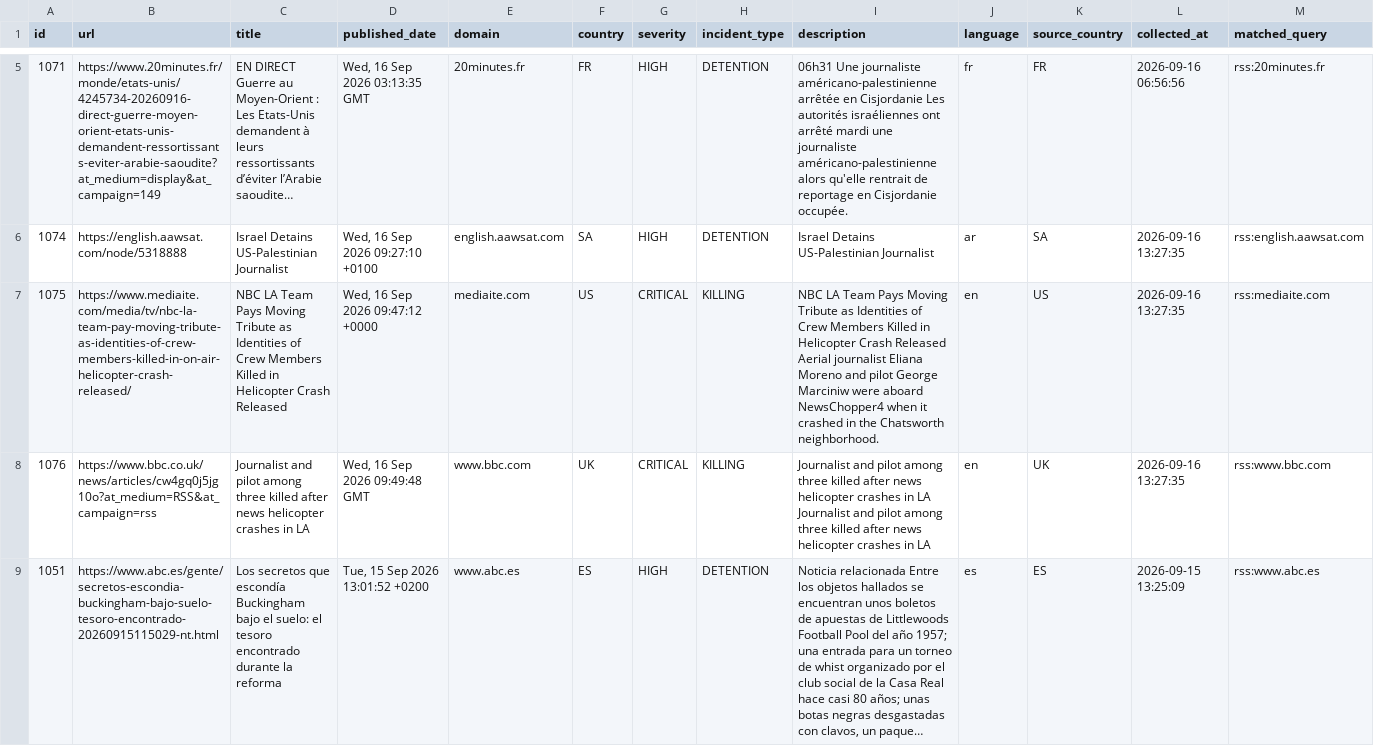
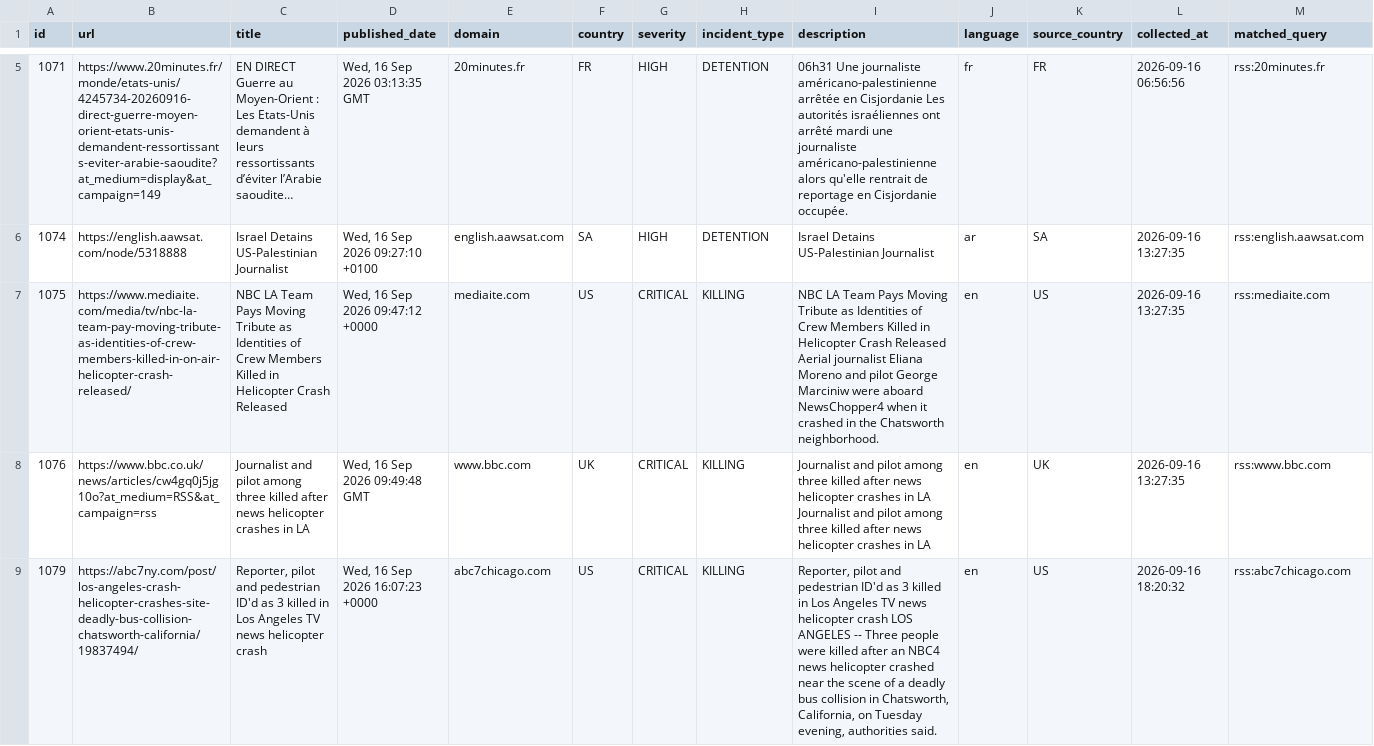
Before and after one commit to nunocalaim/journalist-safety-monitor-ccnews, a CSV file: data/exports/incidents_10d.csv, drawn as a sheet; only a part is shown, gaps mark what is left out; the shorter side is filled out with more unchanged rows; long unchanged cells end in …; rows hold the shown columns only; the diff covers the shown part only; the diff names each change by its address in the sheet, - before the commit and + after, or states it on an @@ line.

```diff
--- a/data/exports/incidents_10d.csv
+++ b/data/exports/incidents_10d.csv
+row 9: 1079 | https://abc7ny.com/post/los-angeles-crash-helicopter-crashes-site-deadly-bus-collision-chatsworth-california/19837494/ | Reporter, pilot and pedestrian ID'd as 3 killed in Los Angeles TV news helicopter crash | Wed, 16 Sep 2026 16:07:23 +0000 | abc7chicago.com | US | CRITICAL | KILLING | Reporter, pilot and pedestrian ID'd as 3 killed in Los Angeles TV news helicopter crash LOS ANGELES -- Three people were killed after an NBC4 news helicopter crashed near the scene of a deadly bus collision in Chatsworth, California, on Tuesday evening, authorities said. | en | US | 2026-09-16 18:20:32 | rss:abc7chicago.com
```
Also changed, not shown: 3 added rows elsewhere in this file, data/exports/incidents_180d.csv, data/exports/incidents_30d.csv, 5 other files.
